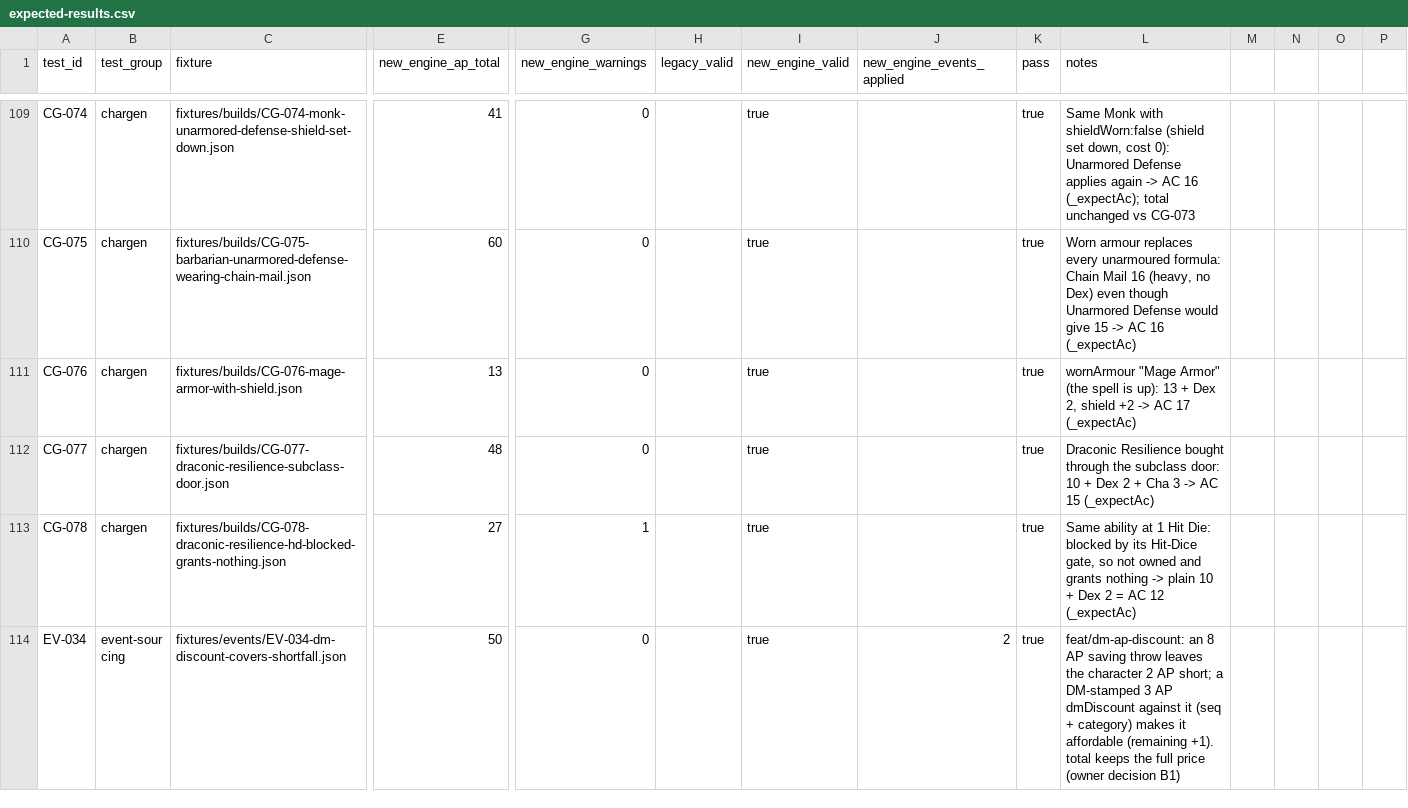
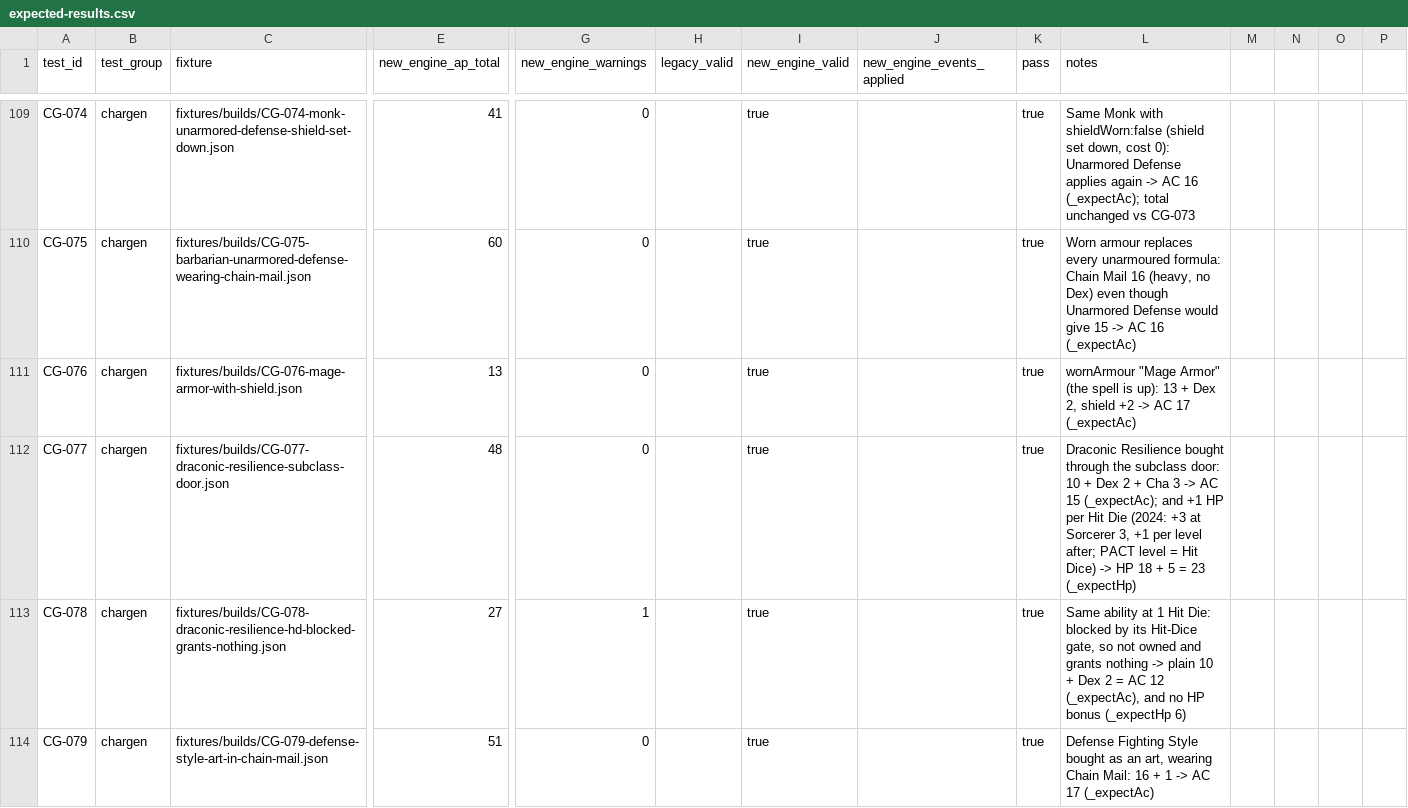
Before and after one commit to Chompy78/PACT, a CSV file: testing/expected/expected-results.csv, drawn as a sheet; only a part is shown, gaps mark what is left out; the shorter side is filled out with more unchanged rows; rows hold the shown columns only; the diff covers the shown part only; the diff names each change by its address in the sheet, - before the commit and + after, or states it on an @@ line.

```diff
--- a/testing/expected/expected-results.csv
+++ b/testing/expected/expected-results.csv
-L112 (notes): …AC 15 (_expectAc)
+L112 (notes): …AC 15 (_expectAc); and +1 HP per Hit Die (2024: +3 at Sorcerer 3, +1 per level after; PACT level = Hit Dice) -> HP 18 + 5 = 23 (_expectHp)
-L113 (notes): …AC 12 (_expectAc)
+L113 (notes): …AC 12 (_expectAc), and no HP bonus (_expectHp 6)
+row 114: CG-079 | chargen | fixtures/builds/CG-079-defense-style-art-in-chain-mail.json | 51 | 0 |  | true |  | true | Defense Fighting Style bought as an art, wearing Chain Mail: 16 + 1 -> AC 17 (_expectAc)
```
Also changed, not shown: 3 added rows elsewhere in this file, 15 other files.
